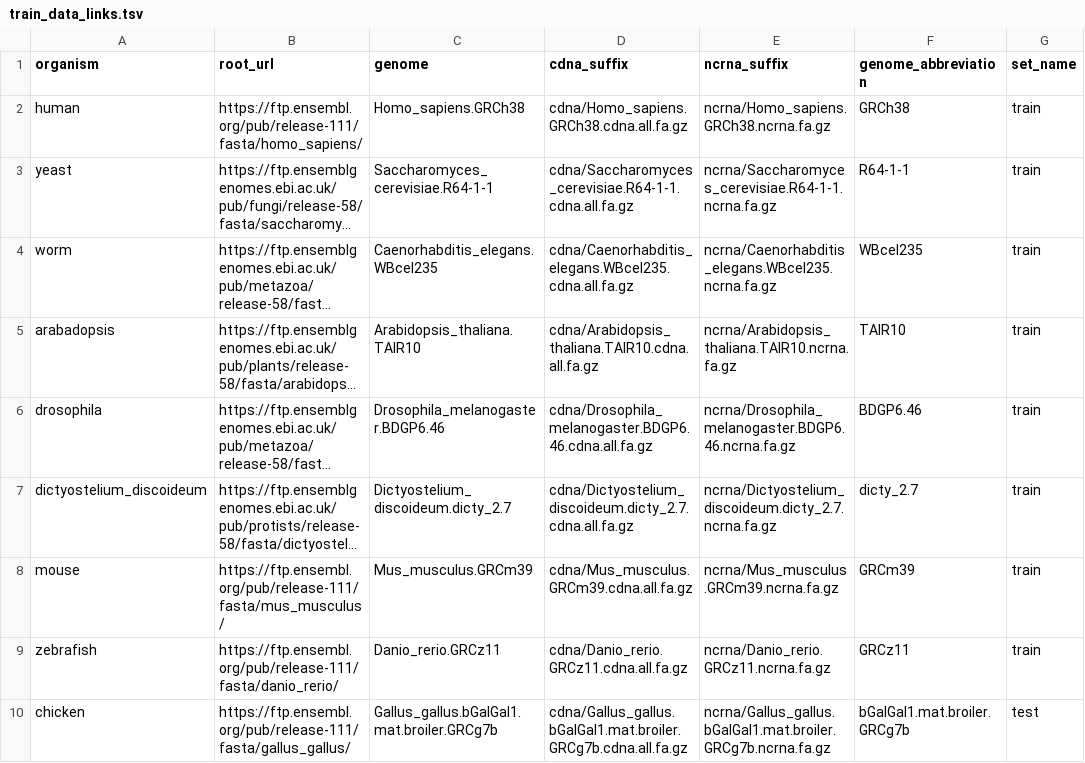
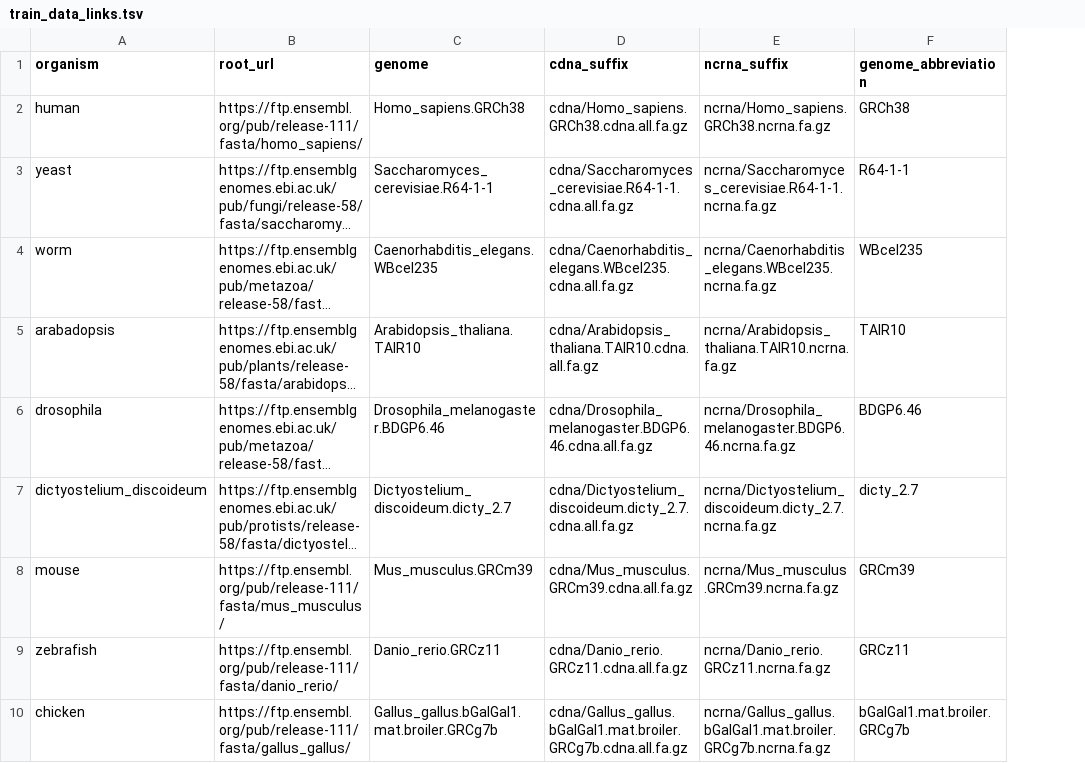
Before and after one commit to elizabethmcd/peptigate, a TSV file: inputs/models/datasets/train_data_links.tsv, drawn as a sheet; only a part is shown; long unchanged cells end in …; the diff names each change by its address in the sheet, - before the commit and + after, or states it on an @@ line.

Commit message:
rip rnasamba and test from og code

```diff
--- a/inputs/models/datasets/train_data_links.tsv
+++ b/inputs/models/datasets/train_data_links.tsv
-column G (set_name), rows 2-10: train | train | train | train | train | train | train | train | test
```
Also changed, not shown: 2 other files.
